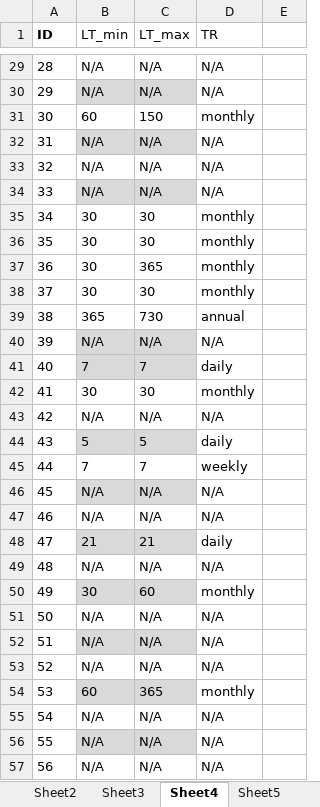
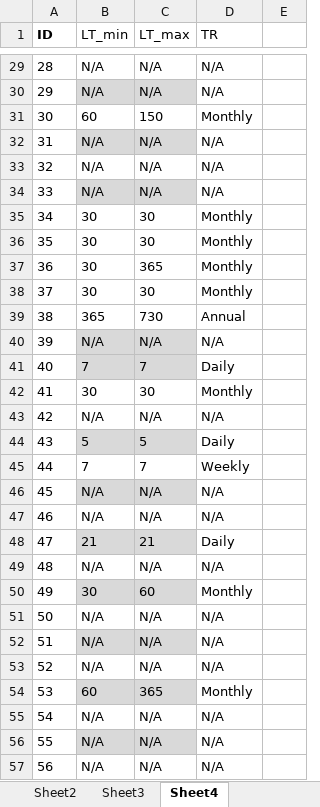
Before and after one commit to andreaeoluz/review_droughtDL, an Excel workbook: data/data_extraction.xlsx, sheet Sheet4, drawn as a sheet; only a part is shown, gaps mark what is left out; values as stored, in another font and other column widths than the file's, no borders; table styles not drawn; the diff covers the shown part only; the diff names each change by its address in the sheet, - before the commit and + after, or states it on an @@ line.

```diff
--- a/data/data_extraction.xlsx (sheet Sheet4)
+++ b/data/data_extraction.xlsx (sheet Sheet4)
-sheet tab: Sheet5
-D31 (TR): monthly
+D31 (TR): Monthly
-D35:D38 (TR): monthly
+D35:D38 (TR): Monthly
-D39 (TR): annual
+D39 (TR): Annual
-D41 (TR): daily
+D41 (TR): Daily
-D42 (TR): monthly
+D42 (TR): Monthly
-D44 (TR): daily
+D44 (TR): Daily
-D45 (TR): weekly
+D45 (TR): Weekly
-D48 (TR): daily
+D48 (TR): Daily
-D50 (TR): monthly
+D50 (TR): Monthly
-D54 (TR): monthly
+D54 (TR): Monthly
```
Also changed, not shown: 16 edited cells elsewhere in this sheet, sheet Sheet2, 15 other files.
